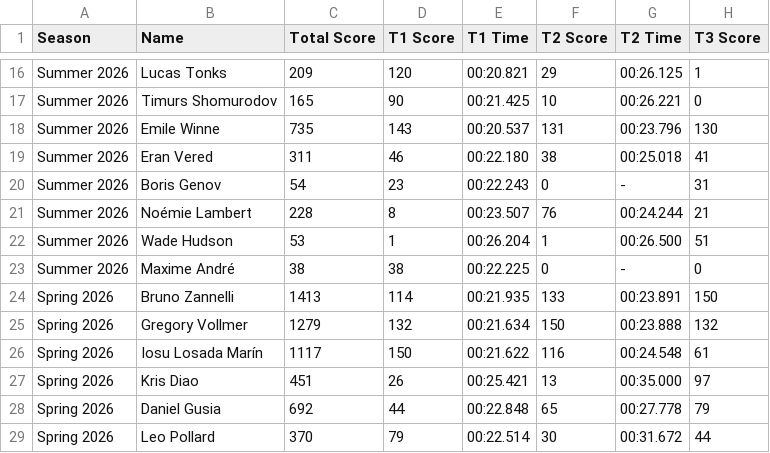
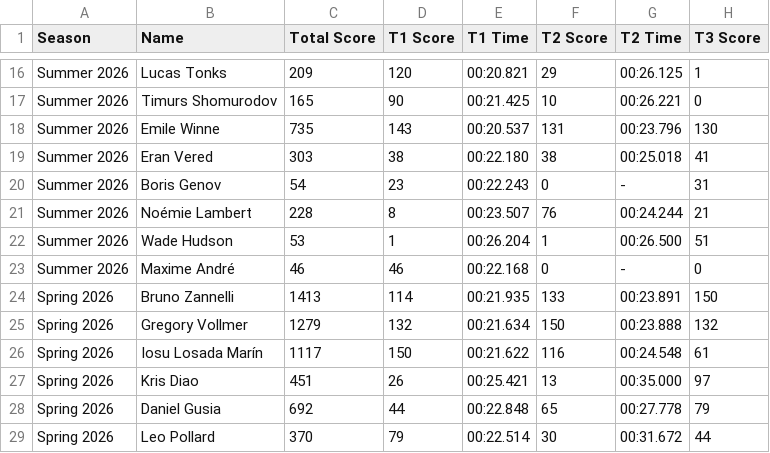
Before and after one commit to MrAtkin/BSN_trackmania_leaderboard, a CSV file: student_stats.csv, drawn as a sheet; only a part is shown, gaps mark what is left out; the diff names each change by its address in the sheet, - before the commit and + after, or states it on an @@ line.

```diff
--- a/student_stats.csv
+++ b/student_stats.csv
-C19 (Total Score): 311
+C19 (Total Score): 303
-D19 (T1 Score): 46
+D19 (T1 Score): 38
-C23 (Total Score): 38
+C23 (Total Score): 46
-D23 (T1 Score): 38
+D23 (T1 Score): 46
-E23 (T1 Time): 00:22.225
+E23 (T1 Time): 00:22.168
```
Also changed, not shown: 1 other file.
